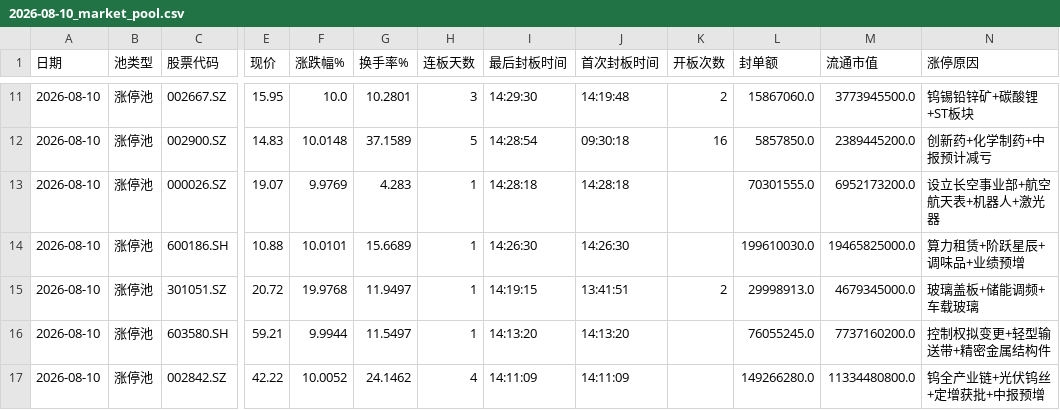
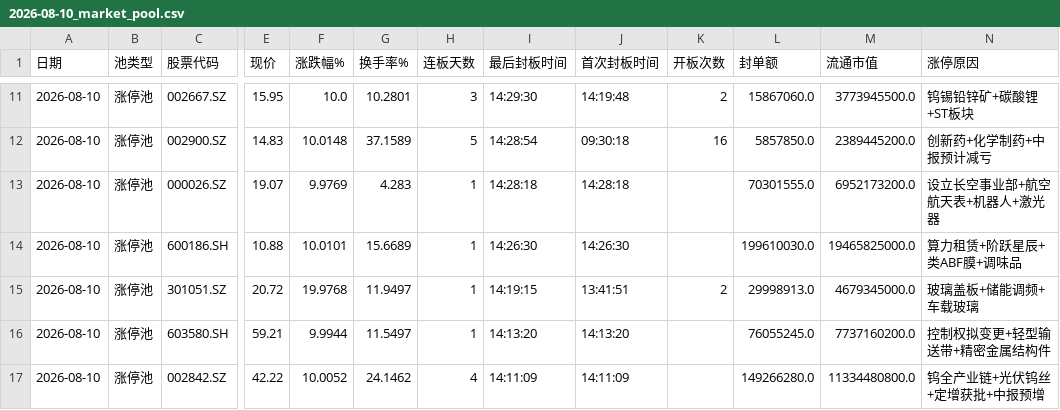
Before and after one commit to z562261070/Cailianpress-Feishu-Bot, a CSV file: output/date/2026-08-10_market_pool.csv, drawn as a sheet; only a part is shown, gaps mark what is left out; the diff names each change by its address in the sheet, - before the commit and + after, or states it on an @@ line.

```diff
--- a/output/date/2026-08-10_market_pool.csv
+++ b/output/date/2026-08-10_market_pool.csv
-N14 (涨停原因): 算力租赁+阶跃星辰+调味品+业绩预增
+N14 (涨停原因): 算力租赁+阶跃星辰+类ABF膜+调味品
```
Also changed, not shown: output/date/5day/recent_5days_market_pool.csv, 2 other files.
